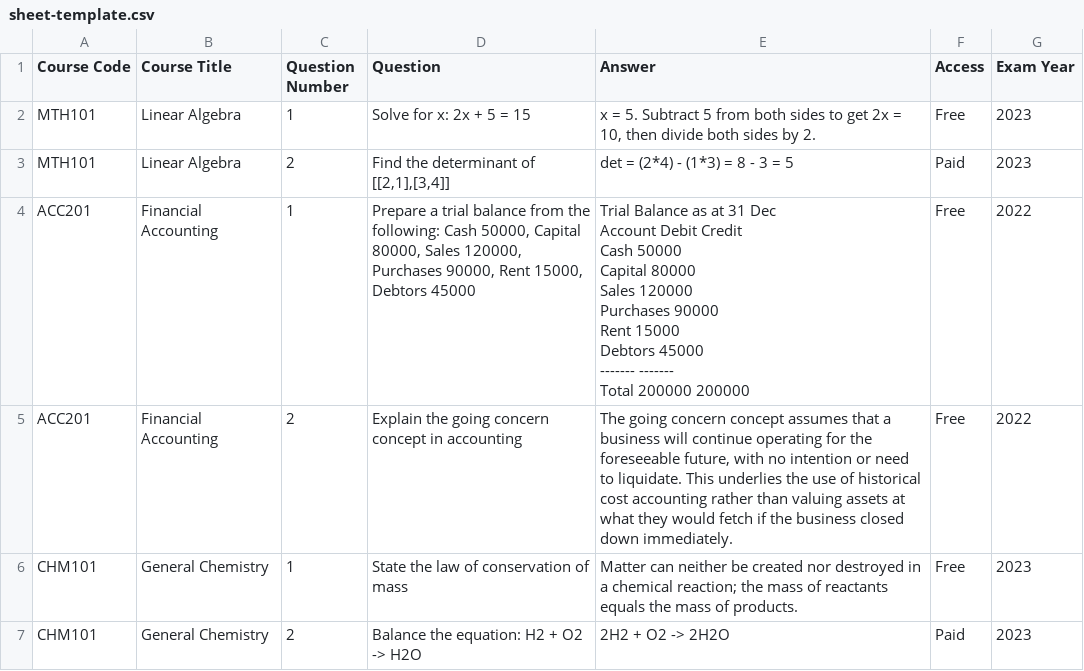
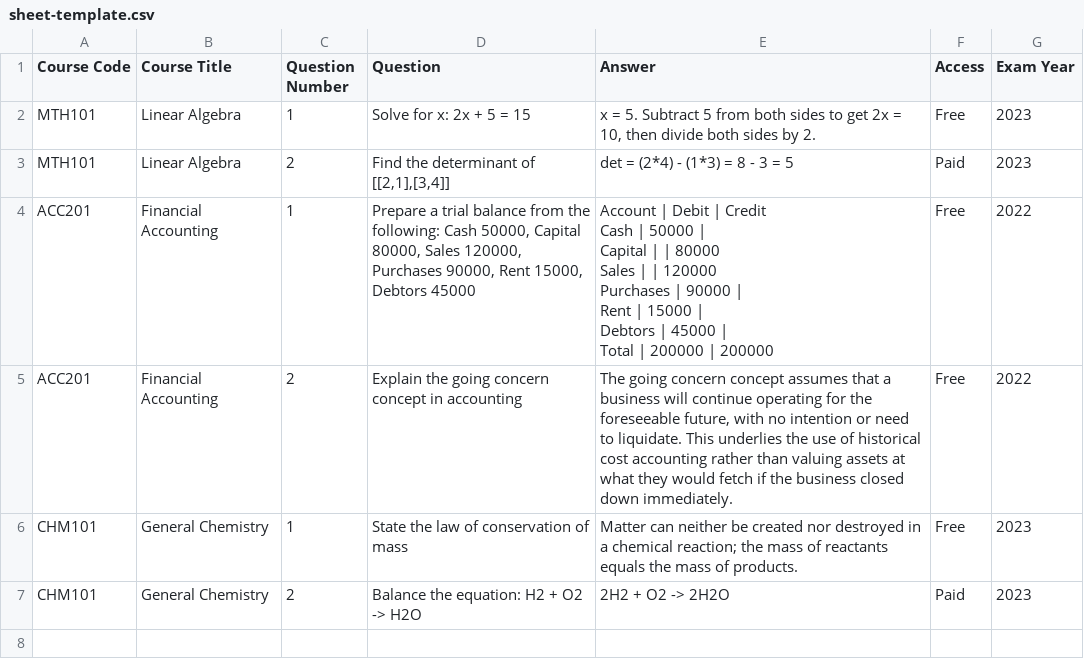
Before and after one commit to Emmy-obed/Accounting-Past-Questions, a CSV file: sheet-template.csv, drawn as a sheet.

Commit message:
Update sheet-template.csv

```diff
--- a/sheet-template.csv
+++ b/sheet-template.csv
@@ -3,12 +3,10 @@ MTH101,Linear Algebra,1,"Solve for x: 2x + 5 = 15","x = 5. Subtract 5 from both
 MTH101,Linear Algebra,2,"Find the determinant of [[2,1],[3,4]]","det = (2*4) - (1*3) = 8 - 3 = 5",Paid,2023
-ACC201,Financial Accounting,1,"Prepare a trial balance from the following: Cash 50000, Capital 80000, Sales 120000, Purchases 90000, Rent 15000, Debtors 45000","Trial Balance as at 31 Dec
-Account          Debit      Credit
-Cash              50000
-Capital                      80000
-Sales                       120000
-Purchases         90000
-Rent              15000
-Debtors           45000
-                 -------    -------
-Total            200000     200000",Free,2022
+ACC201,Financial Accounting,1,"Prepare a trial balance from the following: Cash 50000, Capital 80000, Sales 120000, Purchases 90000, Rent 15000, Debtors 45000","Account | Debit | Credit
+Cash | 50000 |
+Capital | | 80000
+Sales | | 120000
+Purchases | 90000 |
+Rent | 15000 |
+Debtors | 45000 |
+Total | 200000 | 200000",Free,2022
 ACC201,Financial Accounting,2,"Explain the going concern concept in accounting","The going concern concept assumes that a business will continue operating for the foreseeable future, with no intention or need to liquidate. This underlies the use of historical cost accounting rather than valuing assets at what they would fetch if the business closed down immediately.",Free,2022
```
